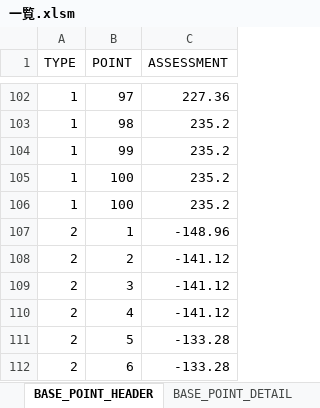
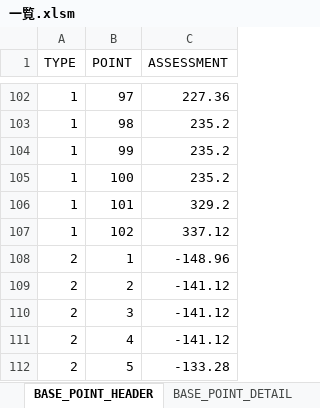
Before and after one commit to hitsujimeeee/stdwool, an Excel workbook: products/pawapro/data/一覧.xlsm, sheet BASE_POINT_HEADER, drawn as a sheet; only a part is shown, gaps mark what is left out; the shorter side is filled out with more unchanged rows; values as stored, in another font and other column widths than the file's, no borders; charts and pictures not drawn; the diff names each change by its address in the sheet, - before the commit and + after, or states it on an @@ line.

```diff
--- a/products/pawapro/data/一覧.xlsm (sheet BASE_POINT_HEADER)
+++ b/products/pawapro/data/一覧.xlsm (sheet BASE_POINT_HEADER)
-B106 (POINT): 100
+B106 (POINT): 101
-C106 (ASSESSMENT): 235.2
+C106 (ASSESSMENT): 329.2
+row 107: 1 | 102 | 337.12
```
Also changed, not shown: 15 other files.
